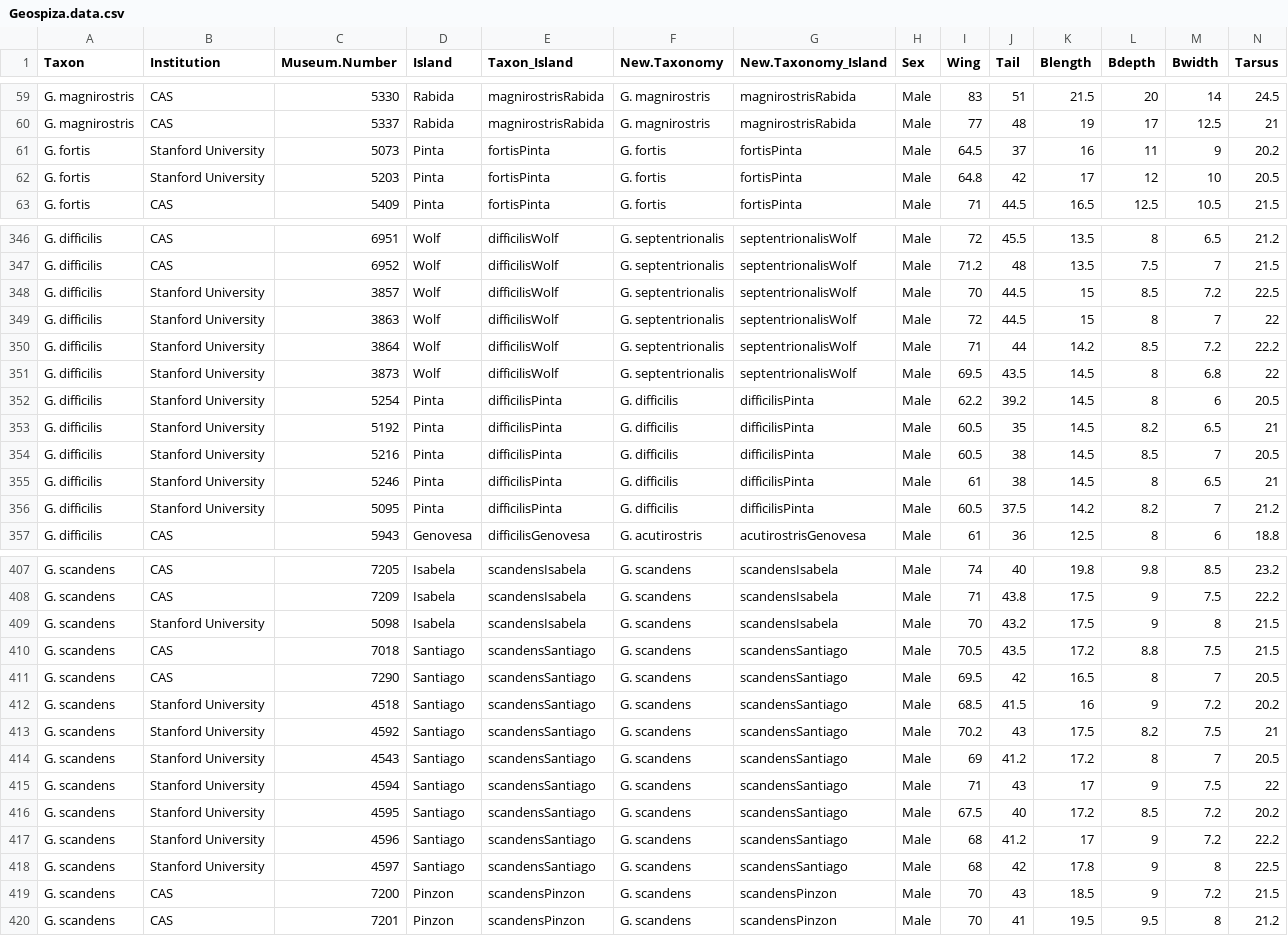
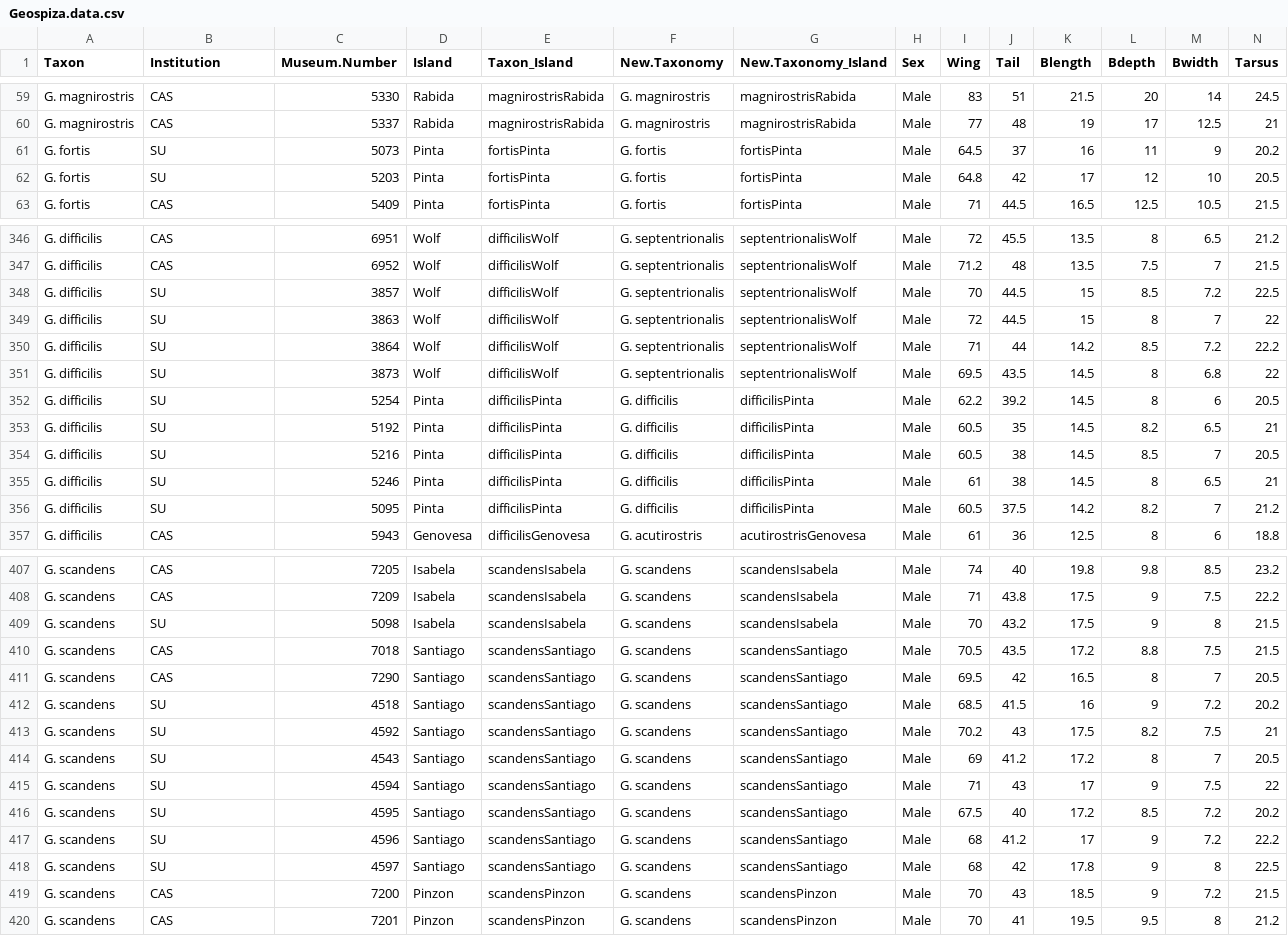
Before and after one commit to seeholzer/speciation-by-extinction, a CSV file: geospiza/Geospiza.data.csv, drawn as a sheet; only a part is shown, gaps mark what is left out; the diff covers the shown part only.

```diff
--- a/geospiza/Geospiza.data.csv
+++ b/geospiza/Geospiza.data.csv
@@ -60,4 +60,4 @@ G. magnirostris,CAS,5330,Rabida,magnirostrisRabida,G. magnirostris,magnirostrisR
 G. magnirostris,CAS,5337,Rabida,magnirostrisRabida,G. magnirostris,magnirostrisRabida,Male,77,48,19,17,12.5,21
-G. fortis,Stanford University,5073,Pinta,fortisPinta,G. fortis,fortisPinta,Male,64.5,37,16,11,9,20.2
-G. fortis,Stanford University,5203,Pinta,fortisPinta,G. fortis,fortisPinta,Male,64.8,42,17,12,10,20.5
+G. fortis,SU,5073,Pinta,fortisPinta,G. fortis,fortisPinta,Male,64.5,37,16,11,9,20.2
+G. fortis,SU,5203,Pinta,fortisPinta,G. fortis,fortisPinta,Male,64.8,42,17,12,10,20.5
 G. fortis,CAS,5409,Pinta,fortisPinta,G. fortis,fortisPinta,Male,71,44.5,16.5,12.5,10.5,21.5
@@ -347,11 +347,11 @@ G. difficilis,CAS,6951,Wolf,difficilisWolf,G. septentrionalis,septentrionalisWol
 G. difficilis,CAS,6952,Wolf,difficilisWolf,G. septentrionalis,septentrionalisWolf,Male,71.2,48,13.5,7.5,7,21.5
-G. difficilis,Stanford University,3857,Wolf,difficilisWolf,G. septentrionalis,septentrionalisWolf,Male,70,44.5,15,8.5,7.2,22.5
-G. difficilis,Stanford University,3863,Wolf,difficilisWolf,G. septentrionalis,septentrionalisWolf,Male,72,44.5,15,8,7,22
-G. difficilis,Stanford University,3864,Wolf,difficilisWolf,G. septentrionalis,septentrionalisWolf,Male,71,44,14.2,8.5,7.2,22.2
-G. difficilis,Stanford University,3873,Wolf,difficilisWolf,G. septentrionalis,septentrionalisWolf,Male,69.5,43.5,14.5,8,6.8,22
-G. difficilis,Stanford University,5254,Pinta,difficilisPinta,G. difficilis,difficilisPinta,Male,62.2,39.2,14.5,8,6,20.5
-G. difficilis,Stanford University,5192,Pinta,difficilisPinta,G. difficilis,difficilisPinta,Male,60.5,35,14.5,8.2,6.5,21
-G. difficilis,Stanford University,5216,Pinta,difficilisPinta,G. difficilis,difficilisPinta,Male,60.5,38,14.5,8.5,7,20.5
-G. difficilis,Stanford University,5246,Pinta,difficilisPinta,G. difficilis,difficilisPinta,Male,61,38,14.5,8,6.5,21
-G. difficilis,Stanford University,5095,Pinta,difficilisPinta,G. difficilis,difficilisPinta,Male,60.5,37.5,14.2,8.2,7,21.2
+G. difficilis,SU,3857,Wolf,difficilisWolf,G. septentrionalis,septentrionalisWolf,Male,70,44.5,15,8.5,7.2,22.5
+G. difficilis,SU,3863,Wolf,difficilisWolf,G. septentrionalis,septentrionalisWolf,Male,72,44.5,15,8,7,22
+G. difficilis,SU,3864,Wolf,difficilisWolf,G. septentrionalis,septentrionalisWolf,Male,71,44,14.2,8.5,7.2,22.2
+G. difficilis,SU,3873,Wolf,difficilisWolf,G. septentrionalis,septentrionalisWolf,Male,69.5,43.5,14.5,8,6.8,22
+G. difficilis,SU,5254,Pinta,difficilisPinta,G. difficilis,difficilisPinta,Male,62.2,39.2,14.5,8,6,20.5
+G. difficilis,SU,5192,Pinta,difficilisPinta,G. difficilis,difficilisPinta,Male,60.5,35,14.5,8.2,6.5,21
+G. difficilis,SU,5216,Pinta,difficilisPinta,G. difficilis,difficilisPinta,Male,60.5,38,14.5,8.5,7,20.5
+G. difficilis,SU,5246,Pinta,difficilisPinta,G. difficilis,difficilisPinta,Male,61,38,14.5,8,6.5,21
+G. difficilis,SU,5095,Pinta,difficilisPinta,G. difficilis,difficilisPinta,Male,60.5,37.5,14.2,8.2,7,21.2
 G. difficilis,CAS,5943,Genovesa,difficilisGenovesa,G. acutirostris,acutirostrisGenovesa,Male,61,36,12.5,8,6,18.8
@@ -408,12 +408,12 @@ G. scandens,CAS,7205,Isabela,scandensIsabela,G. scandens,scandensIsabela,Male,74
 G. scandens,CAS,7209,Isabela,scandensIsabela,G. scandens,scandensIsabela,Male,71,43.8,17.5,9,7.5,22.2
-G. scandens,Stanford University,5098,Isabela,scandensIsabela,G. scandens,scandensIsabela,Male,70,43.2,17.5,9,8,21.5
+G. scandens,SU,5098,Isabela,scandensIsabela,G. scandens,scandensIsabela,Male,70,43.2,17.5,9,8,21.5
 G. scandens,CAS,7018,Santiago,scandensSantiago,G. scandens,scandensSantiago,Male,70.5,43.5,17.2,8.8,7.5,21.5
 G. scandens,CAS,7290,Santiago,scandensSantiago,G. scandens,scandensSantiago,Male,69.5,42,16.5,8,7,20.5
-G. scandens,Stanford University,4518,Santiago,scandensSantiago,G. scandens,scandensSantiago,Male,68.5,41.5,16,9,7.2,20.2
-G. scandens,Stanford University,4592,Santiago,scandensSantiago,G. scandens,scandensSantiago,Male,70.2,43,17.5,8.2,7.5,21
-G. scandens,Stanford University,4543,Santiago,scandensSantiago,G. scandens,scandensSantiago,Male,69,41.2,17.2,8,7,20.5
-G. scandens,Stanford University,4594,Santiago,scandensSantiago,G. scandens,scandensSantiago,Male,71,43,17,9,7.5,22
-G. scandens,Stanford University,4595,Santiago,scandensSantiago,G. scandens,scandensSantiago,Male,67.5,40,17.2,8.5,7.2,20.2
-G. scandens,Stanford University,4596,Santiago,scandensSantiago,G. scandens,scandensSantiago,Male,68,41.2,17,9,7.2,22.2
-G. scandens,Stanford University,4597,Santiago,scandensSantiago,G. scandens,scandensSantiago,Male,68,42,17.8,9,8,22.5
+G. scandens,SU,4518,Santiago,scandensSantiago,G. scandens,scandensSantiago,Male,68.5,41.5,16,9,7.2,20.2
+G. scandens,SU,4592,Santiago,scandensSantiago,G. scandens,scandensSantiago,Male,70.2,43,17.5,8.2,7.5,21
+G. scandens,SU,4543,Santiago,scandensSantiago,G. scandens,scandensSantiago,Male,69,41.2,17.2,8,7,20.5
+G. scandens,SU,4594,Santiago,scandensSantiago,G. scandens,scandensSantiago,Male,71,43,17,9,7.5,22
+G. scandens,SU,4595,Santiago,scandensSantiago,G. scandens,scandensSantiago,Male,67.5,40,17.2,8.5,7.2,20.2
+G. scandens,SU,4596,Santiago,scandensSantiago,G. scandens,scandensSantiago,Male,68,41.2,17,9,7.2,22.2
+G. scandens,SU,4597,Santiago,scandensSantiago,G. scandens,scandensSantiago,Male,68,42,17.8,9,8,22.5
 G. scandens,CAS,7200,Pinzon,scandensPinzon,G. scandens,scandensPinzon,Male,70,43,18.5,9,7.2,21.5
```
Also changed, not shown: 61 edited cells elsewhere in this file, 19 other files.
